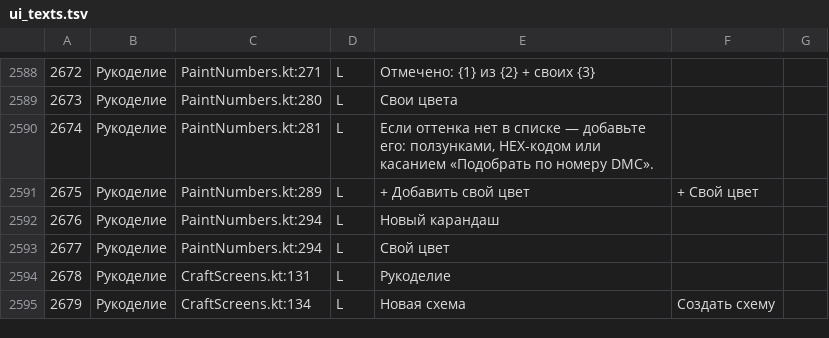
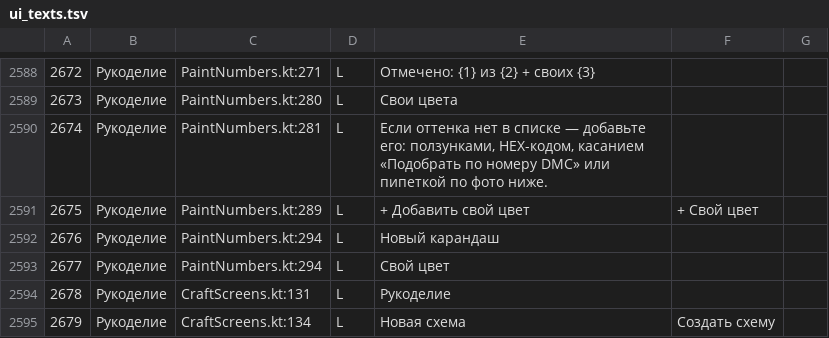
Before and after one commit to dasein00/outfit-creator, a TSV file: android/app/src/main/assets/ui_texts.tsv, drawn as a sheet; only a part is shown, gaps mark what is left out.

```diff
--- a/android/app/src/main/assets/ui_texts.tsv
+++ b/android/app/src/main/assets/ui_texts.tsv
@@ -2589,3 +2589,3 @@
 2673	Рукоделие	PaintNumbers.kt:280	L	Свои цвета		
-2674	Рукоделие	PaintNumbers.kt:281	L	Если оттенка нет в списке — добавьте его: ползунками, HEX-кодом или касанием «Подобрать по номеру DMC».		
+2674	Рукоделие	PaintNumbers.kt:281	L	Если оттенка нет в списке — добавьте его: ползунками, HEX-кодом, касанием «Подобрать по номеру DMC» или пипеткой по фото ниже.		
 2675	Рукоделие	PaintNumbers.kt:289	L	+ Добавить свой цвет	+ Свой цвет	
```
Also changed, not shown: 2 other files.
